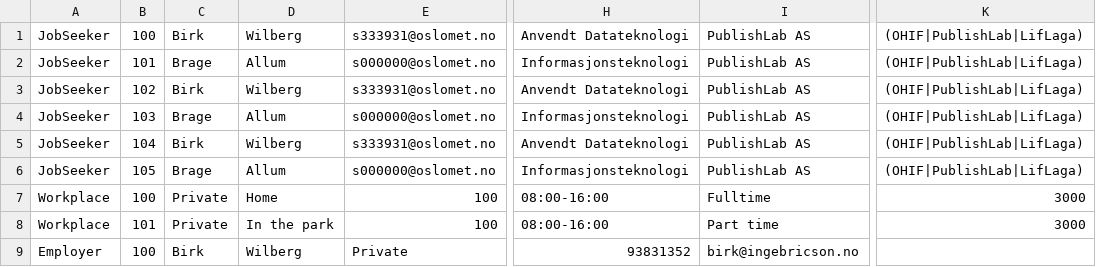
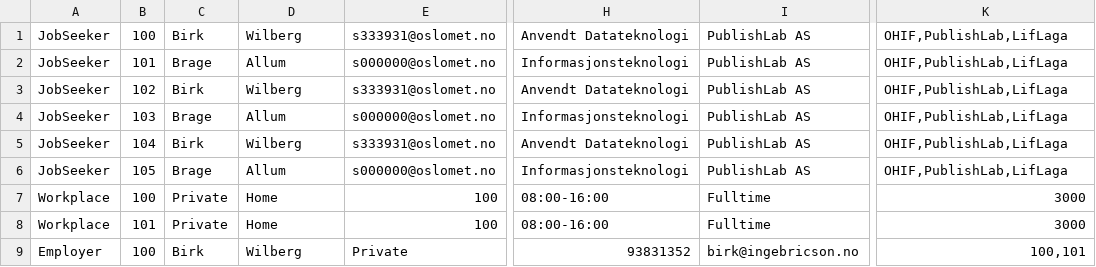
Before and after one commit to brageallum/DATA1600FinalAssignment, a CSV file: src/main/resources/fa/data/db.csv, drawn as a sheet; only a part is shown, gaps mark what is left out; the diff names each change by its address in the sheet, - before the commit and + after, or states it on an @@ line.

```diff
--- a/src/main/resources/fa/data/db.csv
+++ b/src/main/resources/fa/data/db.csv
-K1:K6: (OHIF|PublishLab|LifLaga)
+K1:K6: OHIF,PublishLab,LifLaga
-D8: In the park
+D8: Home
-I8: Part time
+I8: Fulltime
-K9: (empty)
+K9: 100,101
```
Also changed, not shown: 14 other files.
